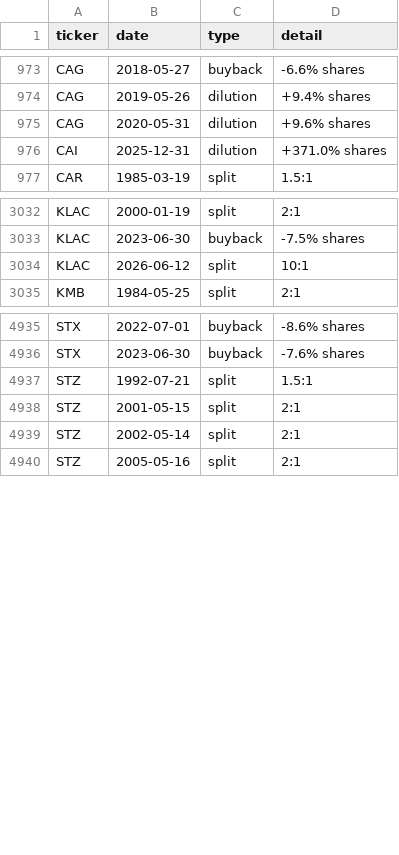
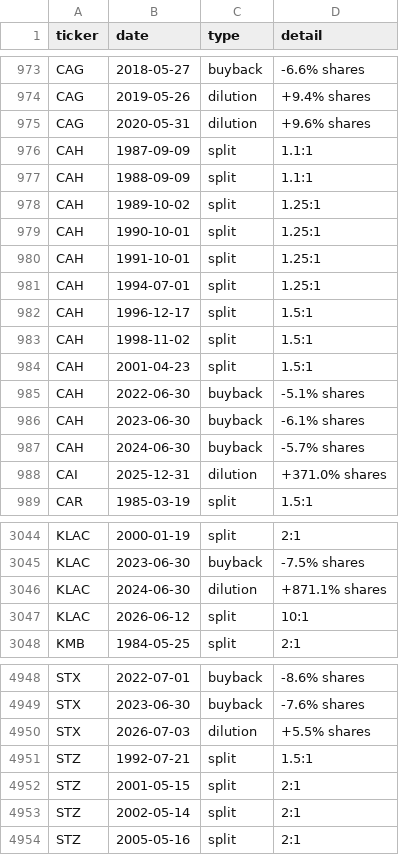
Before and after one commit to nikthetrip/Fundamentals-Screener, a CSV file: data/events.csv, drawn as a sheet; only a part is shown, gaps mark what is left out.

```diff
--- a/data/events.csv
+++ b/data/events.csv
@@ -975,2 +975,14 @@ CAG,2019-05-26,dilution,+9.4% shares
 CAG,2020-05-31,dilution,+9.6% shares
+CAH,1987-09-09,split,1.1:1
+CAH,1988-09-09,split,1.1:1
+CAH,1989-10-02,split,1.25:1
+CAH,1990-10-01,split,1.25:1
+CAH,1991-10-01,split,1.25:1
+CAH,1994-07-01,split,1.25:1
+CAH,1996-12-17,split,1.5:1
+CAH,1998-11-02,split,1.5:1
+CAH,2001-04-23,split,1.5:1
+CAH,2022-06-30,buyback,-5.1% shares
+CAH,2023-06-30,buyback,-6.1% shares
+CAH,2024-06-30,buyback,-5.7% shares
 CAI,2025-12-31,dilution,+371.0% shares
@@ -3033,2 +3045,3 @@ KLAC,2000-01-19,split,2:1
 KLAC,2023-06-30,buyback,-7.5% shares
+KLAC,2024-06-30,dilution,+871.1% shares
 KLAC,2026-06-12,split,10:1
@@ -4936,2 +4949,3 @@ STX,2022-07-01,buyback,-8.6% shares
 STX,2023-06-30,buyback,-7.6% shares
+STX,2026-07-03,dilution,+5.5% shares
 STZ,1992-07-21,split,1.5:1
```
Also changed, not shown: data/filings.csv, data/financials_annual.csv, 7 other files.
